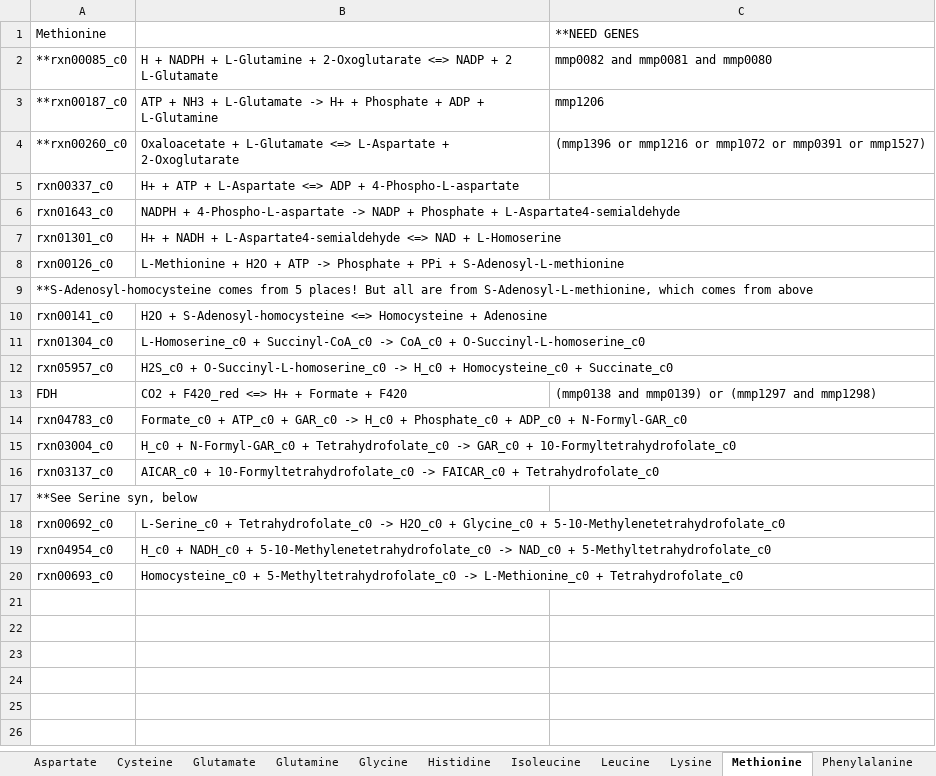
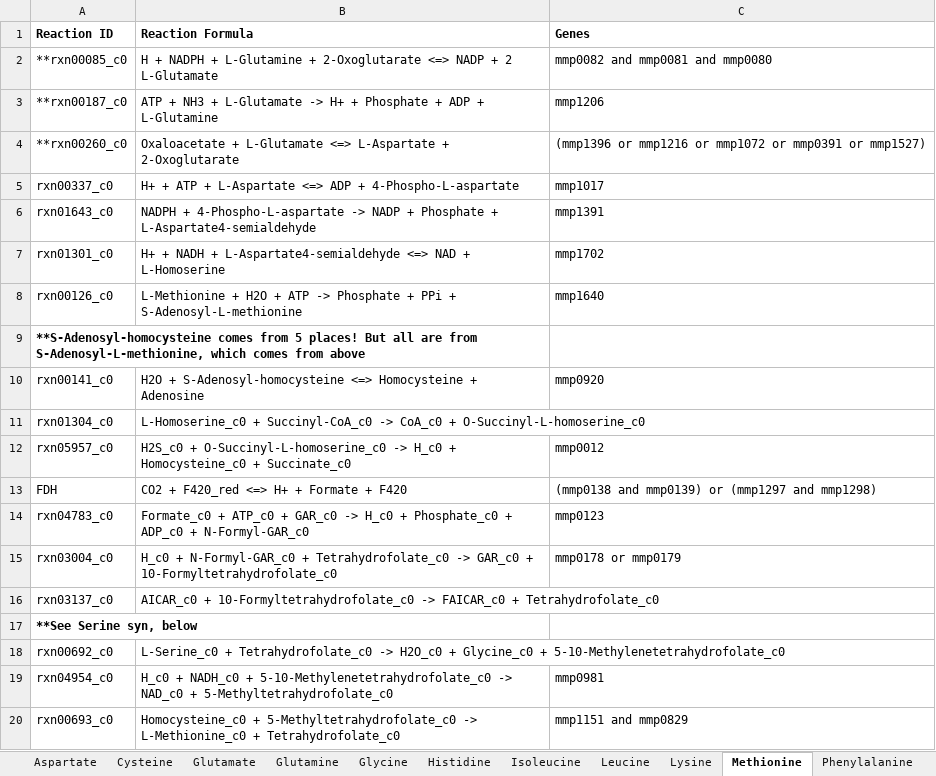
Before and after one commit to marichards/methanococcus, an Excel workbook: Matt_Work/AA paths/All_Paths_formatted.xlsx, sheet Methionine, drawn as a sheet; values as stored, in another font and other column widths than the file's, no borders; removed rows and columns are numbered as before the commit, all else as after; the diff names each change by its address in the sheet, - before the commit and + after, or states it on an @@ line.

```diff
--- a/Matt_Work/AA paths/All_Paths_formatted.xlsx (sheet Methionine)
+++ b/Matt_Work/AA paths/All_Paths_formatted.xlsx (sheet Methionine)
-row 1: Methionine |  | **NEED GENES
+row 1: Reaction ID | Reaction Formula | Genes
-C5: (empty)
+C5: mmp1017
-C6: (empty)
+C6: mmp1391
-C7: (empty)
+C7: mmp1702
-C8: (empty)
+C8: mmp1640
-A9 bold: off
+A9 bold: on
+A9:B9 merged
-C10: (empty)
+C10: mmp0920
-C12: (empty)
+C12: mmp0012
-C14: (empty)
+C14: mmp0123
-C15: (empty)
+C15: mmp0178 or mmp0179
-A17 bold: off
+A17 bold: on
+A17:B17 merged
-C19: (empty)
+C19: mmp0981
-C20: (empty)
+C20: mmp1151 and mmp0829
```
Also changed, not shown: sheet Serine, sheet Summary and notes, sheet Cysteine, sheet Tryptophan, sheet Alanine, sheet Lysine, 14 more sheets, 2 other files.
